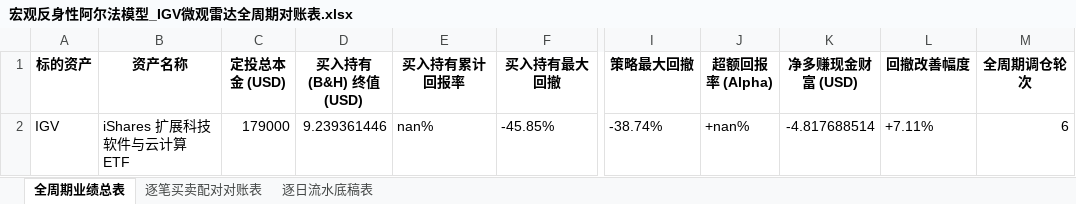
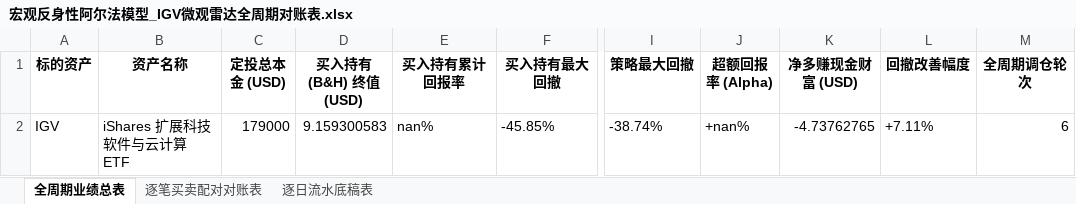
Before and after one commit to JiananZhao/html, an Excel workbook: 宏观反身性阿尔法模型_IGV微观雷达全周期对账表.xlsx, sheet 全周期业绩总表, drawn as a sheet; only a part is shown, gaps mark what is left out; values as stored, in another font and other column widths than the file's, no borders; the diff names each change by its address in the sheet, - before the commit and + after, or states it on an @@ line.

```diff
--- a/宏观反身性阿尔法模型_IGV微观雷达全周期对账表.xlsx (sheet 全周期业绩总表)
+++ b/宏观反身性阿尔法模型_IGV微观雷达全周期对账表.xlsx (sheet 全周期业绩总表)
-D2 (买入持有 (B&H) 终值 (USD)): 9.239361446
+D2 (买入持有 (B&H) 终值 (USD)): 9.159300583
-K2 (净多赚现金财富 (USD)): -4.817688514
+K2 (净多赚现金财富 (USD)): -4.73762765
```
Also changed, not shown: sheet 逐日流水底稿表, 宏观反身性阿尔法模型_KRE微观雷达全周期对账表.xlsx, 宏观反身性阿尔法模型_NOW微观雷达全周期对账表.xlsx, 33 other files.
